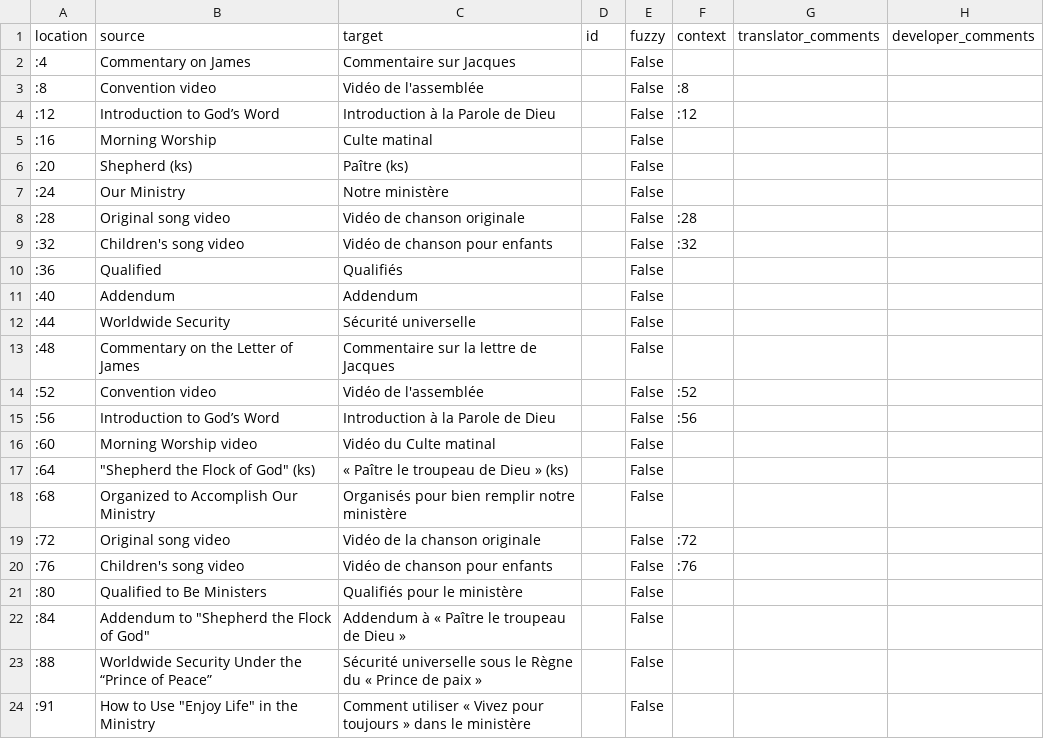
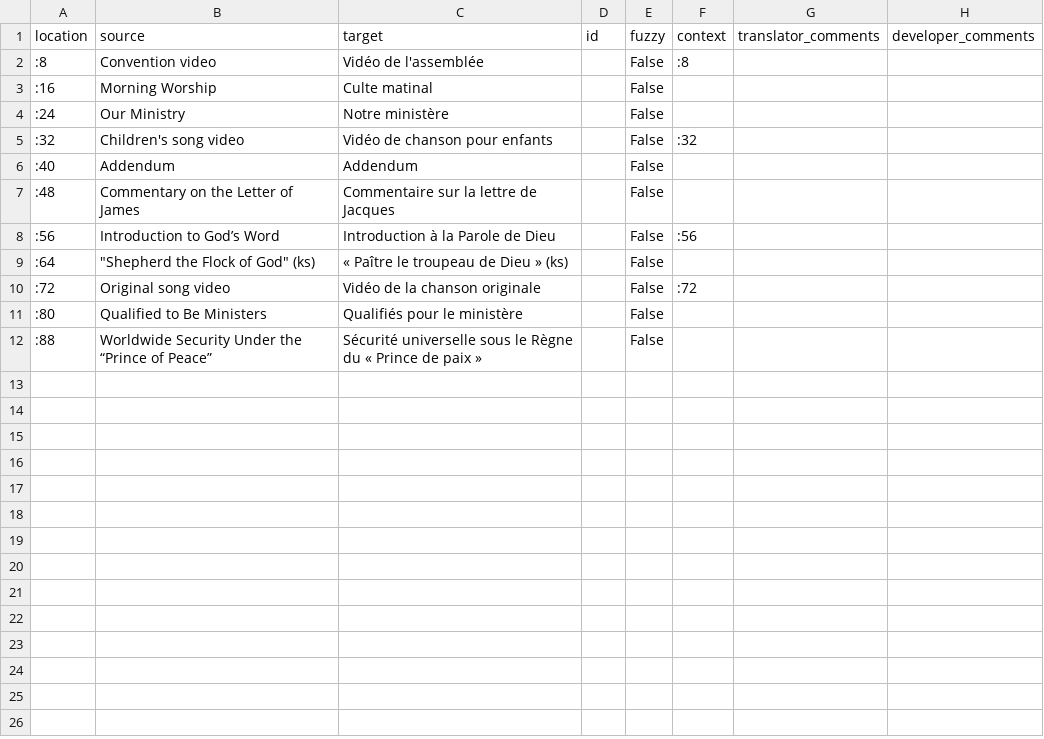
Before and after one commit to erykjj/jwlmanager, a CSV file: res/locales/Resources/extras-fr.csv, drawn as a sheet; the diff names each change by its address in the sheet, - before the commit and + after, or states it on an @@ line.

Commit message:
Update translation files
Updated by "Cleanup translation files" hook in Weblate.

Translation: JWLManager/Groups
Translate-URL: https://hosted.weblate.org/projects/jwlmanager/groups/

```diff
--- a/res/locales/Resources/extras-fr.csv
+++ b/res/locales/Resources/extras-fr.csv
-row 2: :4 | Commentary on James | Commentaire sur Jacques |  | False
-row 4: :12 | Introduction to God’s Word | Introduction à la Parole de Dieu |  | False | :12
-row 6: :20 | Shepherd (ks) | Paître (ks) |  | False
-row 8: :28 | Original song video | Vidéo de chanson originale |  | False | :28
-row 10: :36 | Qualified | Qualifiés |  | False
-row 12: :44 | Worldwide Security | Sécurité universelle |  | False
-row 14: :52 | Convention video | Vidéo de l'assemblée |  | False | :52
-row 16: :60 | Morning Worship video | Vidéo du Culte matinal |  | False
-row 18: :68 | Organized to Accomplish Our Ministry | Organisés pour bien remplir notre ministère |  | False
-row 20: :76 | Children's song video | Vidéo de chanson pour enfants |  | False | :76
-row 22: :84 | Addendum to "Shepherd the Flock of God" | Addendum à « Paître le troupeau de Dieu » |  | False
-row 24: :91 | How to Use "Enjoy Life" in the Ministry | Comment utiliser « Vivez pour toujours » dans le ministère |  | False
```
Also changed, not shown: res/locales/Resources/extras-en.csv, res/locales/Resources/extras-es.csv, 1 other file.
